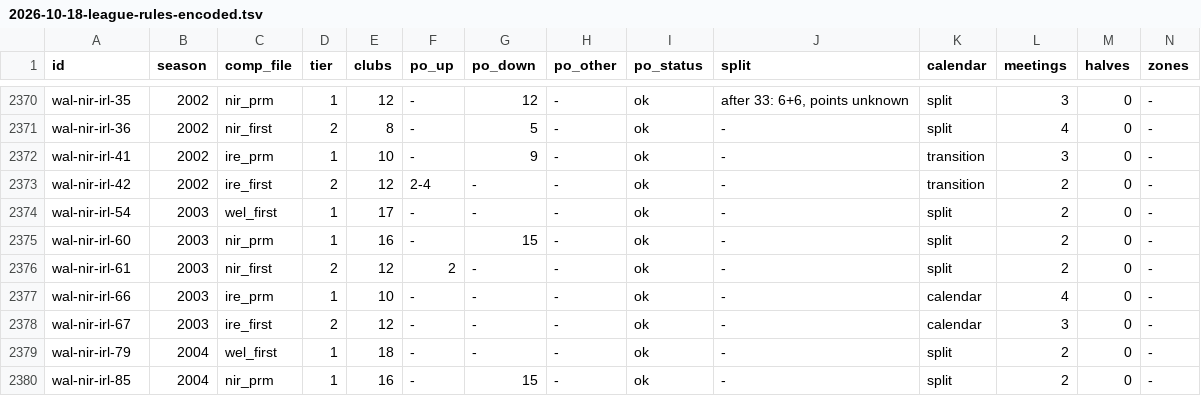
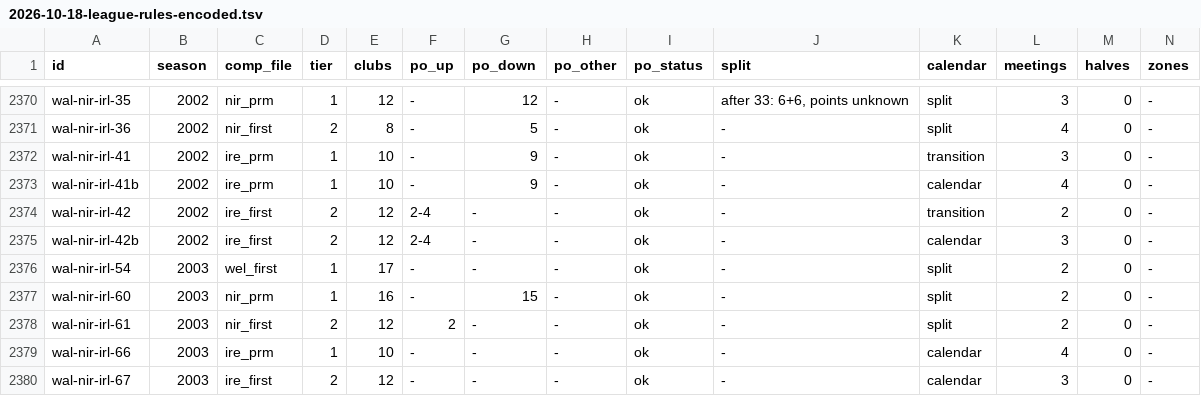
Before and after one commit to maxevans60/cm0102-bosman-edition, a TSV file: docs/research/2026-10-18-league-rules-encoded.tsv, drawn as a sheet; only a part is shown, gaps mark what is left out; the shorter side is filled out with more unchanged rows; rows hold the shown columns only; the diff names each change by its address in the sheet, - before the commit and + after, or states it on an @@ line.

```diff
--- a/docs/research/2026-10-18-league-rules-encoded.tsv
+++ b/docs/research/2026-10-18-league-rules-encoded.tsv
+row 2373: wal-nir-irl-41b | 2002 | ire_prm | 1 | 10 | - | 9 | - | ok | - | calendar | 4 | 0 | -
+row 2375: wal-nir-irl-42b | 2002 | ire_first | 2 | 12 | 2-4 | - | - | ok | - | calendar | 3 | 0 | -
```
Also changed, not shown: docs/research/2026-11-13-league-meetings.tsv, docs/research/rules-0.6.0/wal-nir-irl.tsv, 6 other files.
